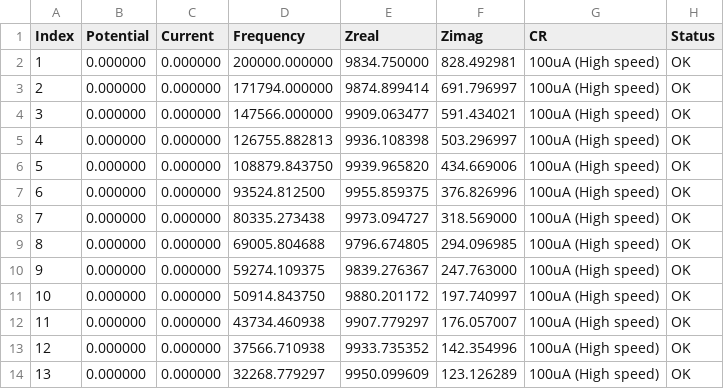
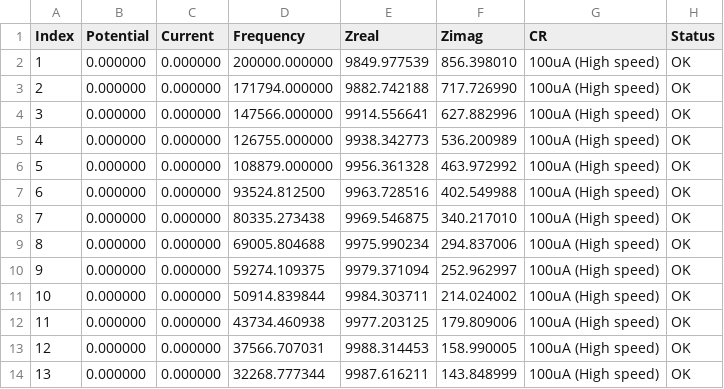
Before and after one commit to PalmSens/MethodSCRIPT_Examples, a CSV file: MethodSCRIPTExample_C/MethodSCRIPTExample_C/Results/MSExampleEIS.csv, drawn as a sheet; only a part is shown; the diff covers the shown part only.

Commit message:
MEthodSCRIPTExample_C updated after review

```diff
--- a/MethodSCRIPTExample_C/MethodSCRIPTExample_C/Results/MSExampleEIS.csv
+++ b/MethodSCRIPTExample_C/MethodSCRIPTExample_C/Results/MSExampleEIS.csv
@@ -1,14 +1,14 @@
 Index,Potential,Current,Frequency,Zreal,Zimag,CR,Status
-1,0.000000,0.000000,200000.000000,9834.750000,828.492981,100uA (High speed),OK
-2,0.000000,0.000000,171794.000000,9874.899414,691.796997,100uA (High speed),OK
-3,0.000000,0.000000,147566.000000,9909.063477,591.434021,100uA (High speed),OK
-4,0.000000,0.000000,126755.882813,9936.108398,503.296997,100uA (High speed),OK
-5,0.000000,0.000000,108879.843750,9939.965820,434.669006,100uA (High speed),OK
-6,0.000000,0.000000,93524.812500,9955.859375,376.826996,100uA (High speed),OK
-7,0.000000,0.000000,80335.273438,9973.094727,318.569000,100uA (High speed),OK
-8,0.000000,0.000000,69005.804688,9796.674805,294.096985,100uA (High speed),OK
-9,0.000000,0.000000,59274.109375,9839.276367,247.763000,100uA (High speed),OK
-10,0.000000,0.000000,50914.843750,9880.201172,197.740997,100uA (High speed),OK
-11,0.000000,0.000000,43734.460938,9907.779297,176.057007,100uA (High speed),OK
-12,0.000000,0.000000,37566.710938,9933.735352,142.354996,100uA (High speed),OK
-13,0.000000,0.000000,32268.779297,9950.099609,123.126289,100uA (High speed),OK
+1,0.000000,0.000000,200000.000000,9849.977539,856.398010,100uA (High speed),OK
+2,0.000000,0.000000,171794.000000,9882.742188,717.726990,100uA (High speed),OK
+3,0.000000,0.000000,147566.000000,9914.556641,627.882996,100uA (High speed),OK
+4,0.000000,0.000000,126755.000000,9938.342773,536.200989,100uA (High speed),OK
+5,0.000000,0.000000,108879.000000,9956.361328,463.972992,100uA (High speed),OK
+6,0.000000,0.000000,93524.812500,9963.728516,402.549988,100uA (High speed),OK
+7,0.000000,0.000000,80335.273438,9969.546875,340.217010,100uA (High speed),OK
+8,0.000000,0.000000,69005.804688,9975.990234,294.837006,100uA (High speed),OK
+9,0.000000,0.000000,59274.109375,9979.371094,252.962997,100uA (High speed),OK
+10,0.000000,0.000000,50914.839844,9984.303711,214.024002,100uA (High speed),OK
+11,0.000000,0.000000,43734.460938,9977.203125,179.809006,100uA (High speed),OK
+12,0.000000,0.000000,37566.707031,9988.314453,158.990005,100uA (High speed),OK
+13,0.000000,0.000000,32268.777344,9987.616211,143.848999,100uA (High speed),OK
```
Also changed, not shown: 82 edited cells elsewhere in this file, 11 other files.
